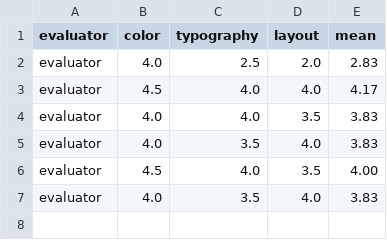
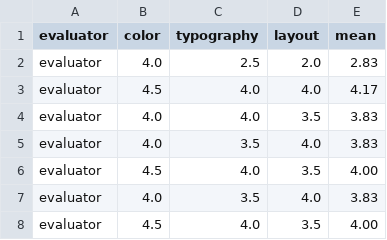
Before and after one commit to bjhardcastle/skills, a TSV file: .autoresearch/performance.tsv, drawn as a sheet.

```diff
--- a/.autoresearch/performance.tsv
+++ b/.autoresearch/performance.tsv
@@ -7 +7,2 @@ evaluator	4.5	4.0	3.5	4.00
 evaluator	4.0	3.5	4.0	3.83
+evaluator	4.5	4.0	3.5	4.00
```
Also changed, not shown: 3 other files.
